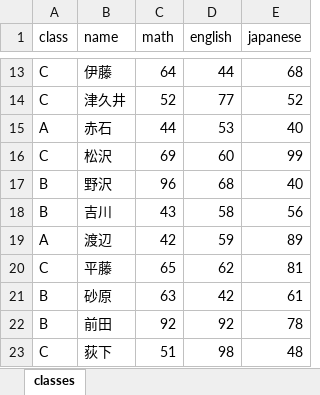
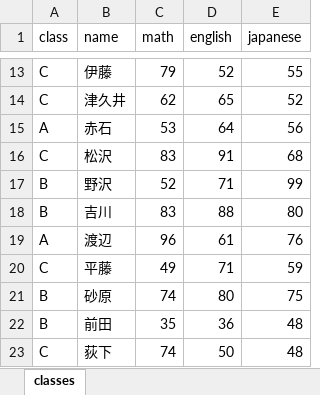
Before and after one commit to michihito-ando/econome_ml_with_R, an Excel workbook: docs/test_scores.xlsx, sheet classes, drawn as a sheet; only a part is shown, gaps mark what is left out; values as stored, in another font and other column widths than the file's, no borders; the diff covers the shown part only; the diff names each change by its address in the sheet, - before the commit and + after, or states it on an @@ line.

```diff
--- a/docs/test_scores.xlsx (sheet classes)
+++ b/docs/test_scores.xlsx (sheet classes)
-C13 (math): 64
+C13 (math): 79
-D13 (english): 44
+D13 (english): 52
-E13 (japanese): 68
+E13 (japanese): 55
-C14 (math): 52
+C14 (math): 62
-D14 (english): 77
+D14 (english): 65
-C15 (math): 44
+C15 (math): 53
-D15 (english): 53
+D15 (english): 64
-E15 (japanese): 40
+E15 (japanese): 56
-C16 (math): 69
+C16 (math): 83
-D16 (english): 60
+D16 (english): 91
-E16 (japanese): 99
+E16 (japanese): 68
-C17 (math): 96
+C17 (math): 52
-D17 (english): 68
+D17 (english): 71
-E17 (japanese): 40
+E17 (japanese): 99
-C18 (math): 43
+C18 (math): 83
-D18 (english): 58
+D18 (english): 88
-E18 (japanese): 56
+E18 (japanese): 80
-C19 (math): 42
+C19 (math): 96
-D19 (english): 59
+D19 (english): 61
-E19 (japanese): 89
+E19 (japanese): 76
-C20 (math): 65
+C20 (math): 49
-D20 (english): 62
+D20 (english): 71
-E20 (japanese): 81
+E20 (japanese): 59
-C21 (math): 63
+C21 (math): 74
-D21 (english): 42
+D21 (english): 80
-E21 (japanese): 61
+E21 (japanese): 75
-C22 (math): 92
+C22 (math): 35
-D22 (english): 92
+D22 (english): 36
-E22 (japanese): 78
+E22 (japanese): 48
-C23 (math): 51
+C23 (math): 74
-D23 (english): 98
+D23 (english): 50
```
Also changed, not shown: 84 edited cells elsewhere in this sheet, test_scores.xlsx, 6 other files.
